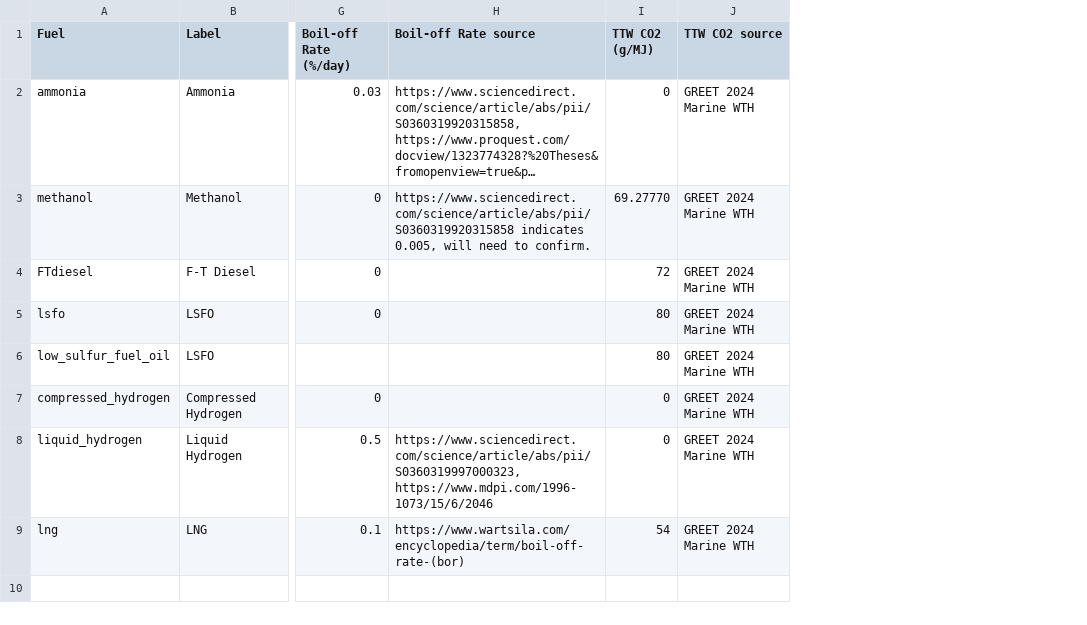
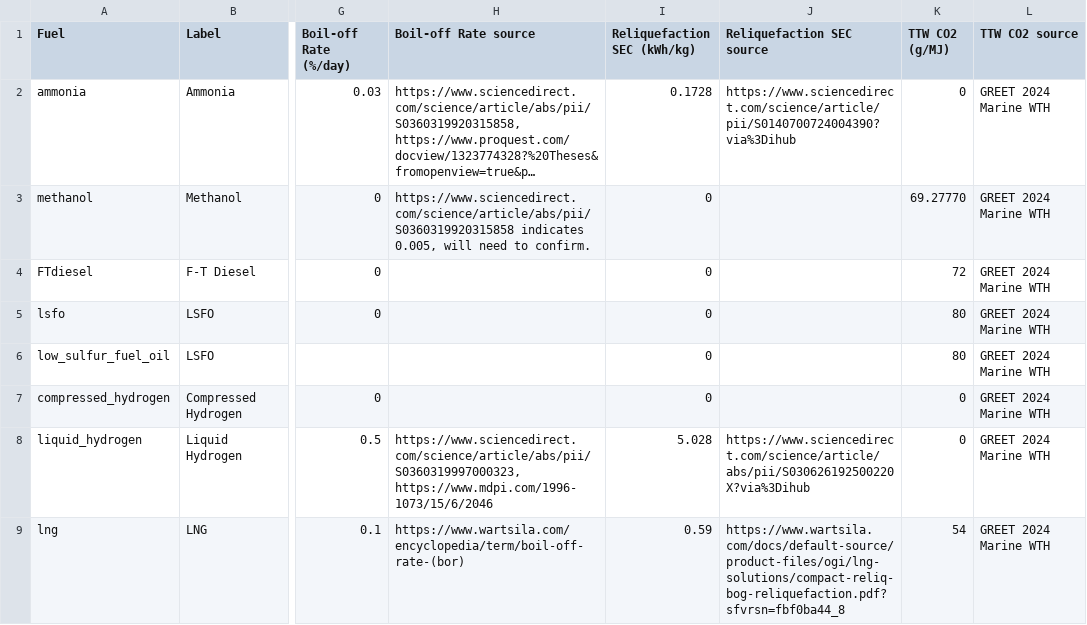
Before and after one commit to mcsc-impact-climate/MIT_NavigaTE_inputs, a CSV file: info_files/fuel_info.csv, drawn as a sheet; only a part is shown, gaps mark what is left out; long unchanged cells end in …; the diff names each change by its address in the sheet, - before the commit and + after, or states it on an @@ line.

```diff
--- a/info_files/fuel_info.csv
+++ b/info_files/fuel_info.csv
+column I (Reliquefaction SEC (kWh/kg)), rows 2-9: 0.1728 | 0 | 0 | 0 | 0 | 0 | 5.028 | 0.59
+column J (Reliquefaction SEC source), rows 2-9: https://www.sciencedirect.com/science/article/pii/S0140700724004390?via%3Dihub |  |  |  |  |  | https://www.sciencedirect.com/science/article/abs/pii/S030626192500220X?via%3Dihub | https://www.wartsila.com/docs/default-source/product-files/ogi/lng-solutions/compact-reliq-bog-reliquefaction.pdf?sfvrsn=fbf0ba44_8
```
Also changed, not shown: tables/cargo_miles.csv, 4 other files.
